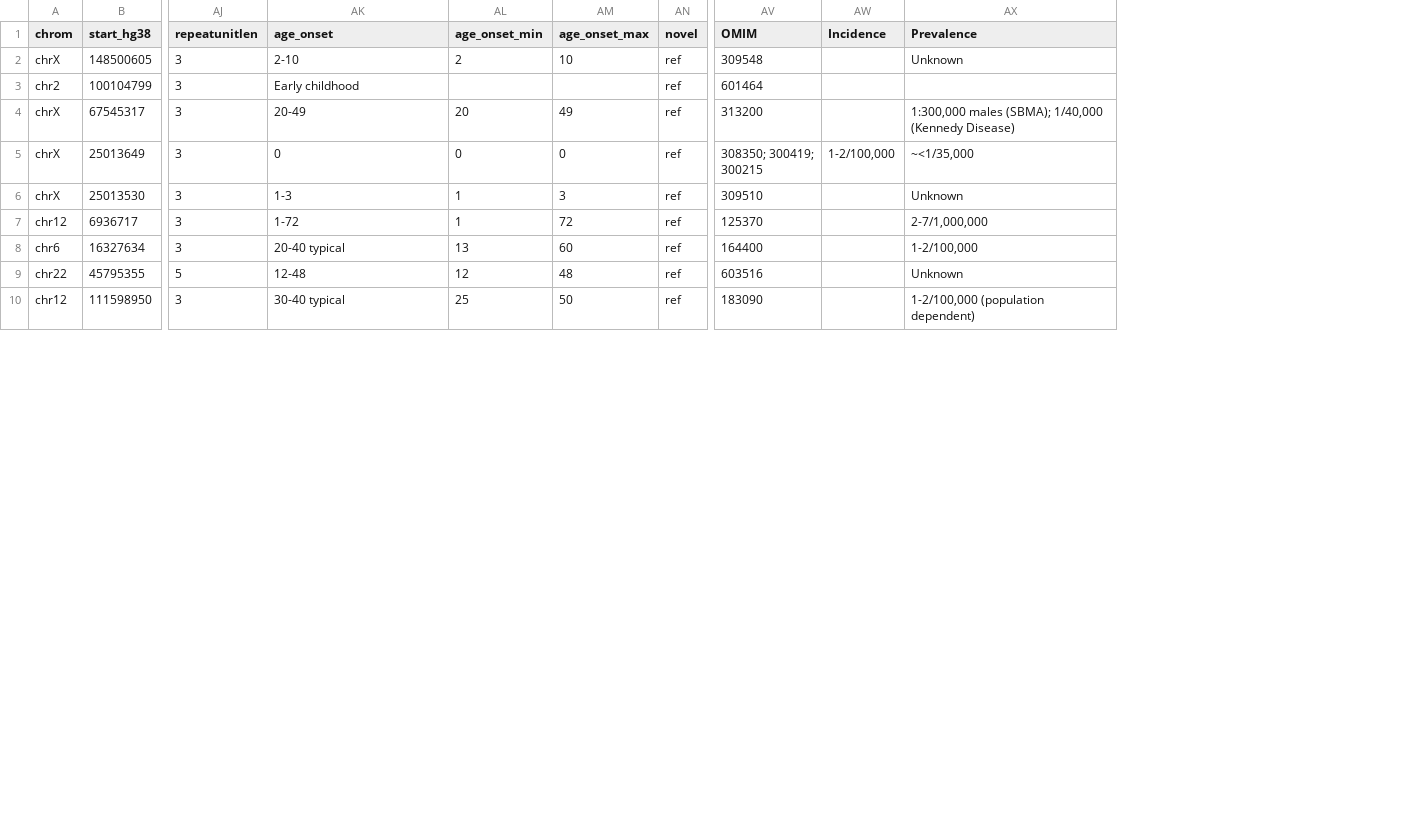
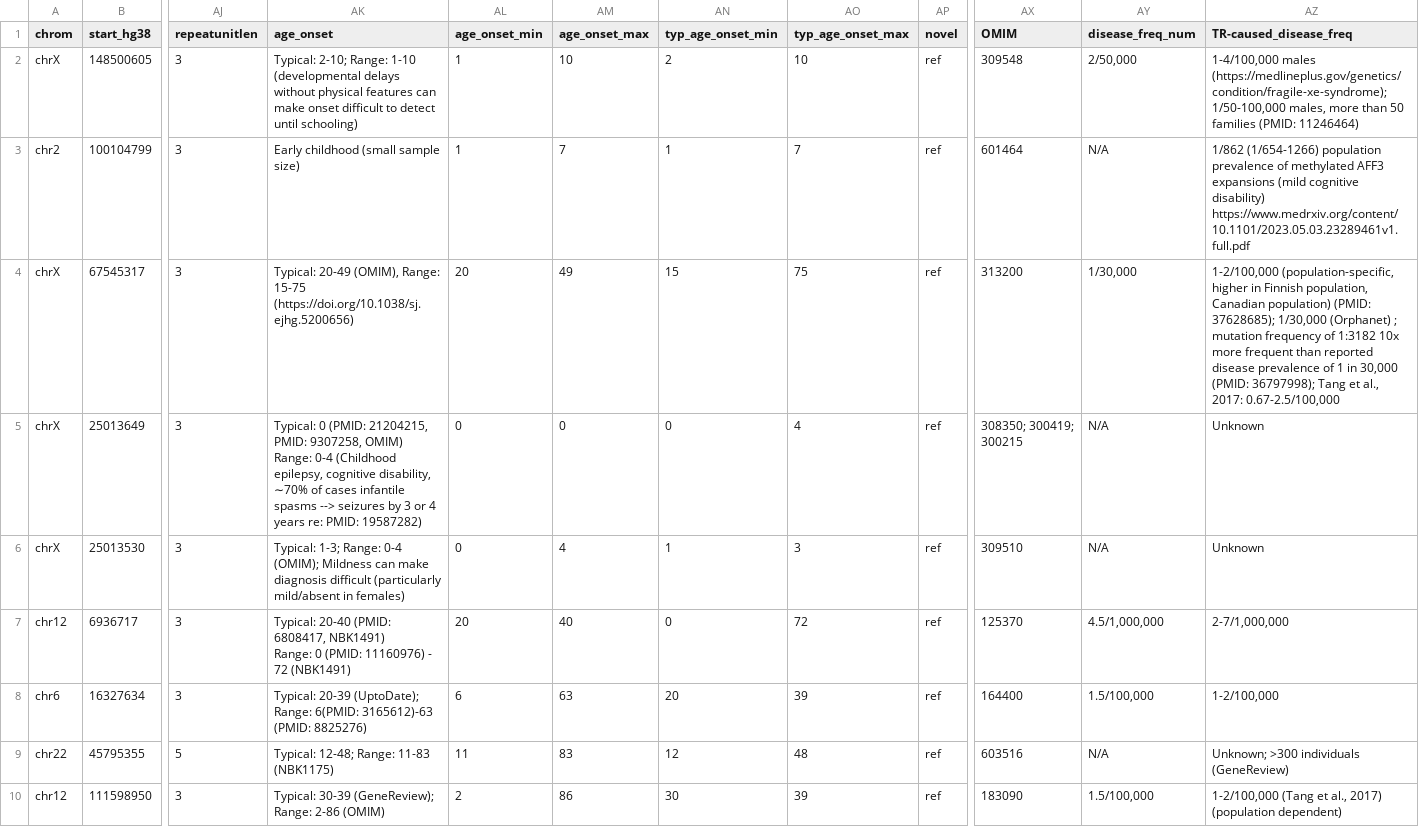
Before and after one commit to dashnowlab/STRchive, a CSV file: data/STR-disease-loci.csv, drawn as a sheet; only a part is shown, gaps mark what is left out; removed rows and columns are numbered as before the commit, all else as after; ↵ is a line break in a cell; the diff covers the shown part only; the diff names each change by its address in the sheet, - before the commit and + after, or states it on an @@ line.

Commit message:
moving changes from processed csv to base csv

```diff
--- a/data/STR-disease-loci.csv
+++ b/data/STR-disease-loci.csv
+column AN (typ_age_onset_min), rows 2-10: 2 | 1 | 15 | 0 | 1 | 0 | 20 | 12 | 30
+column AO (typ_age_onset_max), rows 2-10: 10 | 7 | 75 | 4 | 3 | 72 | 39 | 48 | 39
-column AW (Incidence), row 5: 1-2/100,000
+column AY (disease_freq_num), rows 2-10: 2/50,000 | N/A | 1/30,000 | N/A | N/A | 4.5/1,000,000 | 1.5/100,000 | N/A | 1.5/100,000
-AZ1: Prevalence
+AZ1: TR-caused_disease_freq
-AK2 (age_onset): 2-10
+AK2 (age_onset): Typical: 2-10; Range: 1-10 (developmental delays without physical features can make onset difficult to detect until schooling)
-AL2 (age_onset_min): 2
+AL2 (age_onset_min): 1
-AZ2 (TR-caused_disease_freq): Unknown
+AZ2 (TR-caused_disease_freq): 1-4/100,000 males (https://medlineplus.gov/genetics/condition/fragile-xe-syndrome); 1/50-100,000 males, more than 50 families (PMID: 11246464)
-AK3 (age_onset): Early childhood
+AK3 (age_onset): Early childhood (small sample size)
-AL3 (age_onset_min): (empty)
+AL3 (age_onset_min): 1
-AM3 (age_onset_max): (empty)
+AM3 (age_onset_max): 7
-AZ3 (TR-caused_disease_freq): (empty)
+AZ3 (TR-caused_disease_freq): 1/862 (1/654-1266) population prevalence of methylated AFF3 expansions (mild cognitive disability) ↵ https://www.medrxiv.org/content/10.1101/2023.05.03.23289461v1.full.pdf
-AK4 (age_onset): 20-49
+AK4 (age_onset): Typical: 20-49 (OMIM), Range: 15-75 (https://doi.org/10.1038/sj.ejhg.5200656)
-AZ4 (TR-caused_disease_freq): 1:300,000 males (SBMA); 1/40,000 (Kennedy Disease)
+AZ4 (TR-caused_disease_freq): 1-2/100,000 (population-specific, higher in Finnish population, Canadian population) (PMID: 37628685); 1/30,000 (Orphanet) ; mutation frequency of 1:3182 10x more frequent than reported disease prevalence of 1 in 30,000 (PMID: 36797998); Tang et al., 2017: 0.67-2.5/100,000
-AK5 (age_onset): 0
+AK5 (age_onset): Typical: 0 (PMID: 21204215, PMID: 9307258, OMIM) ↵ Range: 0-4 (Childhood epilepsy, cognitive disability, ∼70% of cases infantile spasms --> seizures by 3 or 4 years re: PMID: 19587282)
-AZ5 (TR-caused_disease_freq): ~<1/35,000
+AZ5 (TR-caused_disease_freq): Unknown
-AK6 (age_onset): 1-3
+AK6 (age_onset): Typical: 1-3; Range: 0-4 (OMIM); Mildness can make diagnosis difficult (particularly mild/absent in females)
-AL6 (age_onset_min): 1
+AL6 (age_onset_min): 0
-AM6 (age_onset_max): 3
+AM6 (age_onset_max): 4
-AK7 (age_onset): 1-72
+AK7 (age_onset): Typical: 20-40 (PMID: 6808417, NBK1491) ↵ Range: 0 (PMID: 11160976) - 72 (NBK1491)
-AL7 (age_onset_min): 1
+AL7 (age_onset_min): 20
-AM7 (age_onset_max): 72
+AM7 (age_onset_max): 40
-AK8 (age_onset): 20-40 typical
+AK8 (age_onset): Typical: 20-39 (UptoDate); Range: 6(PMID: 3165612)-63 (PMID: 8825276)
-AL8 (age_onset_min): 13
+AL8 (age_onset_min): 6
-AM8 (age_onset_max): 60
+AM8 (age_onset_max): 63
-AK9 (age_onset): 12-48
+AK9 (age_onset): Typical: 12-48; Range: 11-83 (NBK1175)
-AL9 (age_onset_min): 12
+AL9 (age_onset_min): 11
-AM9 (age_onset_max): 48
+AM9 (age_onset_max): 83
-AZ9 (TR-caused_disease_freq): Unknown
+AZ9 (TR-caused_disease_freq): Unknown; >300 individuals (GeneReview)
-AK10 (age_onset): 30-40 typical
+AK10 (age_onset): Typical: 30-39 (GeneReview); Range: 2-86 (OMIM)
-AL10 (age_onset_min): 25
+AL10 (age_onset_min): 2
-AM10 (age_onset_max): 50
+AM10 (age_onset_max): 86
-AZ10 (TR-caused_disease_freq): 1-2/100,000 (population dependent)
+AZ10 (TR-caused_disease_freq): 1-2/100,000 (Tang et al., 2017) (population dependent)
```
Also changed, not shown: 139 edited cells elsewhere in this file.
